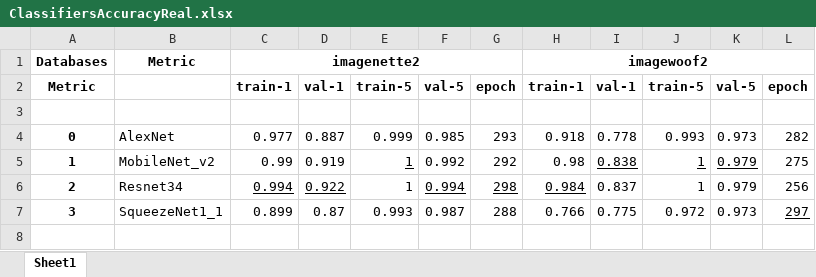
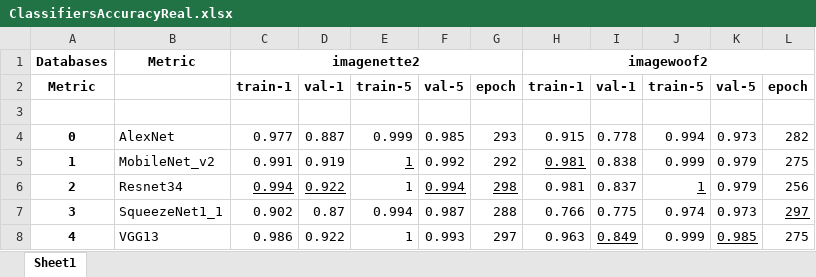
Before and after one commit to CarlosVegadeAlba/DCGAN, an Excel workbook: data/generated/plots/ClassifiersAccuracyReal.xlsx, sheet Sheet1, drawn as a sheet; values as stored, in another font and other column widths than the file's, no borders; the diff names each change by its address in the sheet, - before the commit and + after, or states it on an @@ line.

```diff
--- a/data/generated/plots/ClassifiersAccuracyReal.xlsx (sheet Sheet1)
+++ b/data/generated/plots/ClassifiersAccuracyReal.xlsx (sheet Sheet1)
-H4: 0.918
+H4: 0.915
-J4: 0.993
+J4: 0.994
-C5: 0.99
+C5: 0.991
-H5: 0.98
+H5: 0.981
-H5 underline: off
+H5 underline: on
-I5:K5 underline: on
+I5:K5 underline: off
-J5: 1
+J5: 0.999
-H6: 0.984
+H6: 0.981
-H6 underline: on
+H6 underline: off
-J6 underline: off
+J6 underline: on
-C7: 0.899
+C7: 0.902
-E7: 0.993
+E7: 0.994
-J7: 0.972
+J7: 0.974
+row 8: 4 | VGG13 | 0.986 | 0.922 | 1 | 0.993 | 297 | 0.963 | 0.849 | 0.999 | 0.985 | 275
```
Also changed, not shown: data/generated/plots/ClassifiersAccuracyFake.xlsx, 18 other files.
